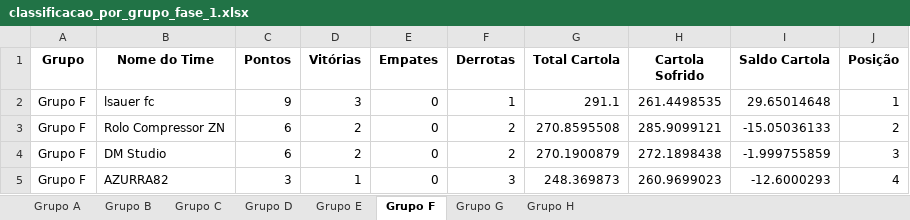
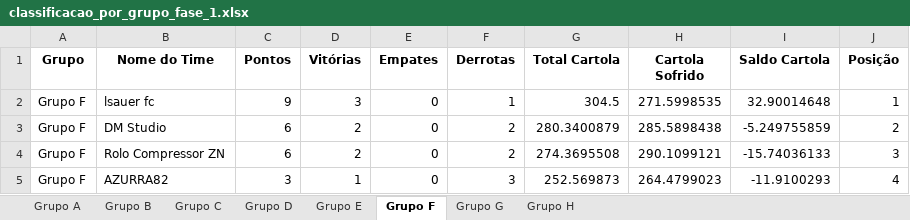
Before and after one commit to FernandoBC23/cartola_2026, an Excel workbook: libertadores/datasets_liberta/classificacao_por_grupo_fase_1.xlsx, sheet Grupo F, drawn as a sheet; values as stored, in another font and other column widths than the file's, no borders; removed rows and columns are numbered as before the commit, all else as after; the diff names each change by its address in the sheet, - before the commit and + after, or states it on an @@ line.

```diff
--- a/libertadores/datasets_liberta/classificacao_por_grupo_fase_1.xlsx (sheet Grupo F)
+++ b/libertadores/datasets_liberta/classificacao_por_grupo_fase_1.xlsx (sheet Grupo F)
-G2 (Total Cartola): 291.1
+G2 (Total Cartola): 304.5
-H2 (Cartola Sofrido): 261.4498535
+H2 (Cartola Sofrido): 271.5998535
-I2 (Saldo Cartola): 29.65014648
+I2 (Saldo Cartola): 32.90014648
-row 3: Grupo F | Rolo Compressor ZN | 6 | 2 | 0 | 2 | 270.8595508 | 285.9099121 | -15.05036133 | 2
-G3 (Total Cartola): 270.1900879
+G3 (Total Cartola): 280.3400879
-H3 (Cartola Sofrido): 272.1898438
+H3 (Cartola Sofrido): 285.5898438
-I3 (Saldo Cartola): -1.999755859
+I3 (Saldo Cartola): -5.249755859
-J3 (Posição): 3
+J3 (Posição): 2
+row 4: Grupo F | Rolo Compressor ZN | 6 | 2 | 0 | 2 | 274.3695508 | 290.1099121 | -15.74036133 | 3
-G5 (Total Cartola): 248.369873
+G5 (Total Cartola): 252.569873
-H5 (Cartola Sofrido): 260.9699023
+H5 (Cartola Sofrido): 264.4799023
-I5 (Saldo Cartola): -12.6000293
+I5 (Saldo Cartola): -11.9100293
```
Also changed, not shown: sheet Grupo B, sheet Grupo H, sheet Grupo C, sheet Grupo G, sheet Grupo E, sheet Grupo D, 1 more sheet, libertadores/datasets_liberta/resultados_fase_1.xlsx, liga_classica/datasets_liga_classica/Pontuacoes_Liga_Classica_Completa.xlsx, 55 other files.
